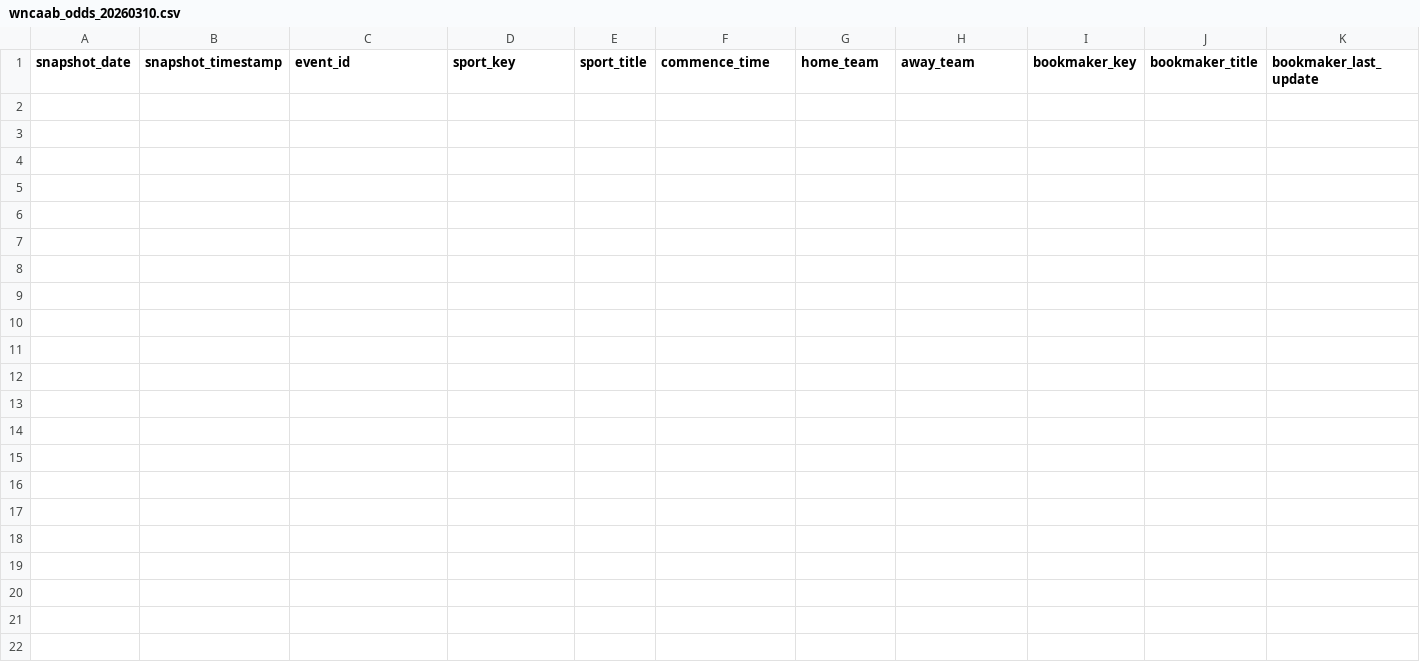
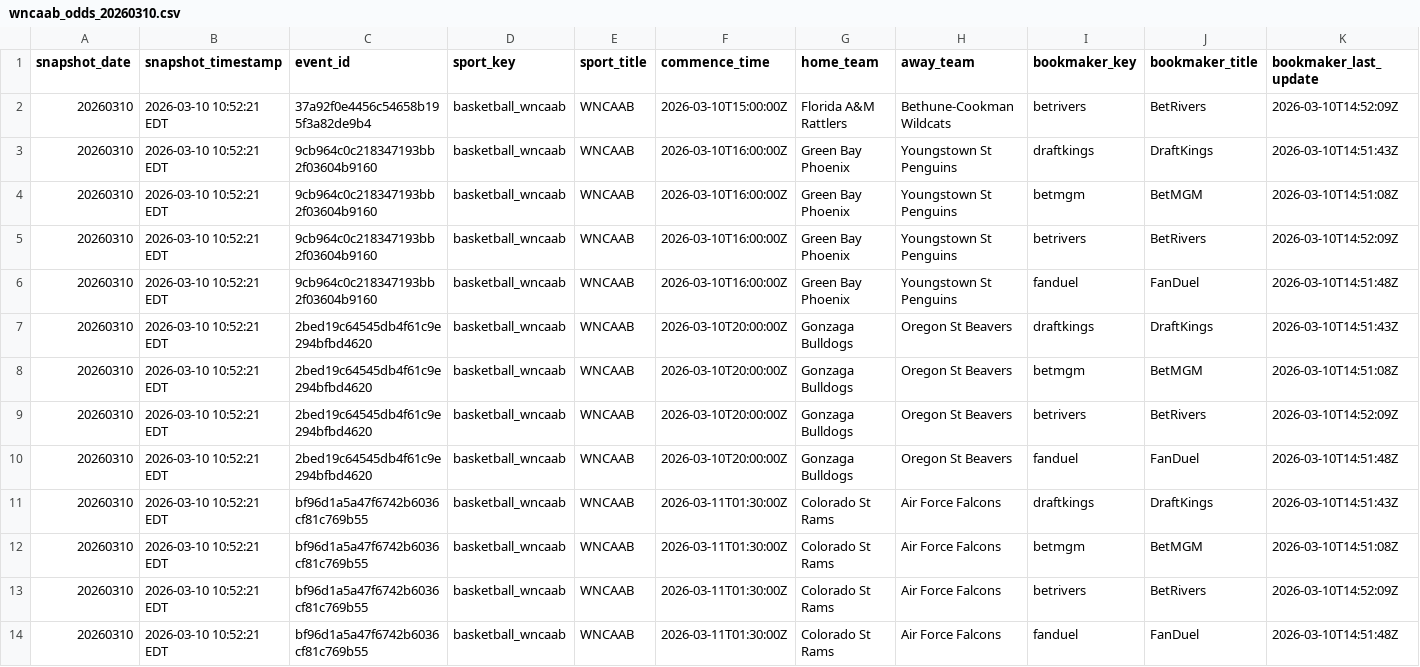
Before and after one commit to r-lars/nicar26-github-actions, a CSV file: data/wncaab_odds_20260310.csv, drawn as a sheet; only a part is shown; rows hold the shown columns only; the diff names each change by its address in the sheet, - before the commit and + after, or states it on an @@ line.

```diff
--- a/data/wncaab_odds_20260310.csv
+++ b/data/wncaab_odds_20260310.csv
+row 2: 20260310 | 2026-03-10 10:52:21 EDT | 37a92f0e4456c54658b195f3a82de9b4 | basketball_wncaab | WNCAAB | 2026-03-10T15:00:00Z | Florida A&M Rattlers | Bethune-Cookman Wildcats | betrivers | BetRivers | 2026-03-10T14:52:09Z
+row 3: 20260310 | 2026-03-10 10:52:21 EDT | 9cb964c0c218347193bb2f03604b9160 | basketball_wncaab | WNCAAB | 2026-03-10T16:00:00Z | Green Bay Phoenix | Youngstown St Penguins | draftkings | DraftKings | 2026-03-10T14:51:43Z
+row 4: 20260310 | 2026-03-10 10:52:21 EDT | 9cb964c0c218347193bb2f03604b9160 | basketball_wncaab | WNCAAB | 2026-03-10T16:00:00Z | Green Bay Phoenix | Youngstown St Penguins | betmgm | BetMGM | 2026-03-10T14:51:08Z
+row 5: 20260310 | 2026-03-10 10:52:21 EDT | 9cb964c0c218347193bb2f03604b9160 | basketball_wncaab | WNCAAB | 2026-03-10T16:00:00Z | Green Bay Phoenix | Youngstown St Penguins | betrivers | BetRivers | 2026-03-10T14:52:09Z
+row 6: 20260310 | 2026-03-10 10:52:21 EDT | 9cb964c0c218347193bb2f03604b9160 | basketball_wncaab | WNCAAB | 2026-03-10T16:00:00Z | Green Bay Phoenix | Youngstown St Penguins | fanduel | FanDuel | 2026-03-10T14:51:48Z
+row 7: 20260310 | 2026-03-10 10:52:21 EDT | 2bed19c64545db4f61c9e294bfbd4620 | basketball_wncaab | WNCAAB | 2026-03-10T20:00:00Z | Gonzaga Bulldogs | Oregon St Beavers | draftkings | DraftKings | 2026-03-10T14:51:43Z
+row 8: 20260310 | 2026-03-10 10:52:21 EDT | 2bed19c64545db4f61c9e294bfbd4620 | basketball_wncaab | WNCAAB | 2026-03-10T20:00:00Z | Gonzaga Bulldogs | Oregon St Beavers | betmgm | BetMGM | 2026-03-10T14:51:08Z
+row 9: 20260310 | 2026-03-10 10:52:21 EDT | 2bed19c64545db4f61c9e294bfbd4620 | basketball_wncaab | WNCAAB | 2026-03-10T20:00:00Z | Gonzaga Bulldogs | Oregon St Beavers | betrivers | BetRivers | 2026-03-10T14:52:09Z
+row 10: 20260310 | 2026-03-10 10:52:21 EDT | 2bed19c64545db4f61c9e294bfbd4620 | basketball_wncaab | WNCAAB | 2026-03-10T20:00:00Z | Gonzaga Bulldogs | Oregon St Beavers | fanduel | FanDuel | 2026-03-10T14:51:48Z
+row 11: 20260310 | 2026-03-10 10:52:21 EDT | bf96d1a5a47f6742b6036cf81c769b55 | basketball_wncaab | WNCAAB | 2026-03-11T01:30:00Z | Colorado St Rams | Air Force Falcons | draftkings | DraftKings | 2026-03-10T14:51:43Z
+row 12: 20260310 | 2026-03-10 10:52:21 EDT | bf96d1a5a47f6742b6036cf81c769b55 | basketball_wncaab | WNCAAB | 2026-03-11T01:30:00Z | Colorado St Rams | Air Force Falcons | betmgm | BetMGM | 2026-03-10T14:51:08Z
+row 13: 20260310 | 2026-03-10 10:52:21 EDT | bf96d1a5a47f6742b6036cf81c769b55 | basketball_wncaab | WNCAAB | 2026-03-11T01:30:00Z | Colorado St Rams | Air Force Falcons | betrivers | BetRivers | 2026-03-10T14:52:09Z
+row 14: 20260310 | 2026-03-10 10:52:21 EDT | bf96d1a5a47f6742b6036cf81c769b55 | basketball_wncaab | WNCAAB | 2026-03-11T01:30:00Z | Colorado St Rams | Air Force Falcons | fanduel | FanDuel | 2026-03-10T14:51:48Z
```
Also changed, not shown: 1 other file.
